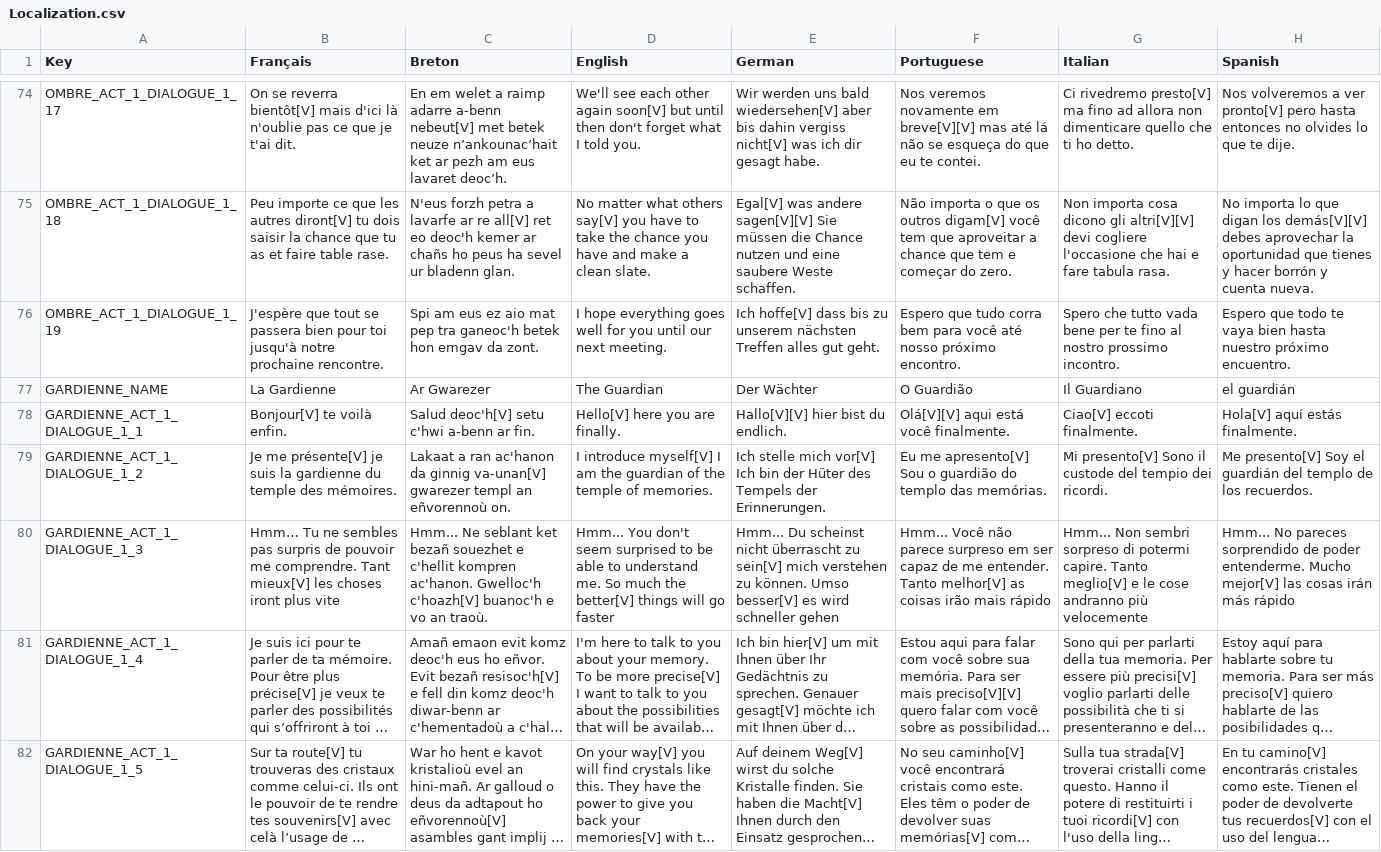
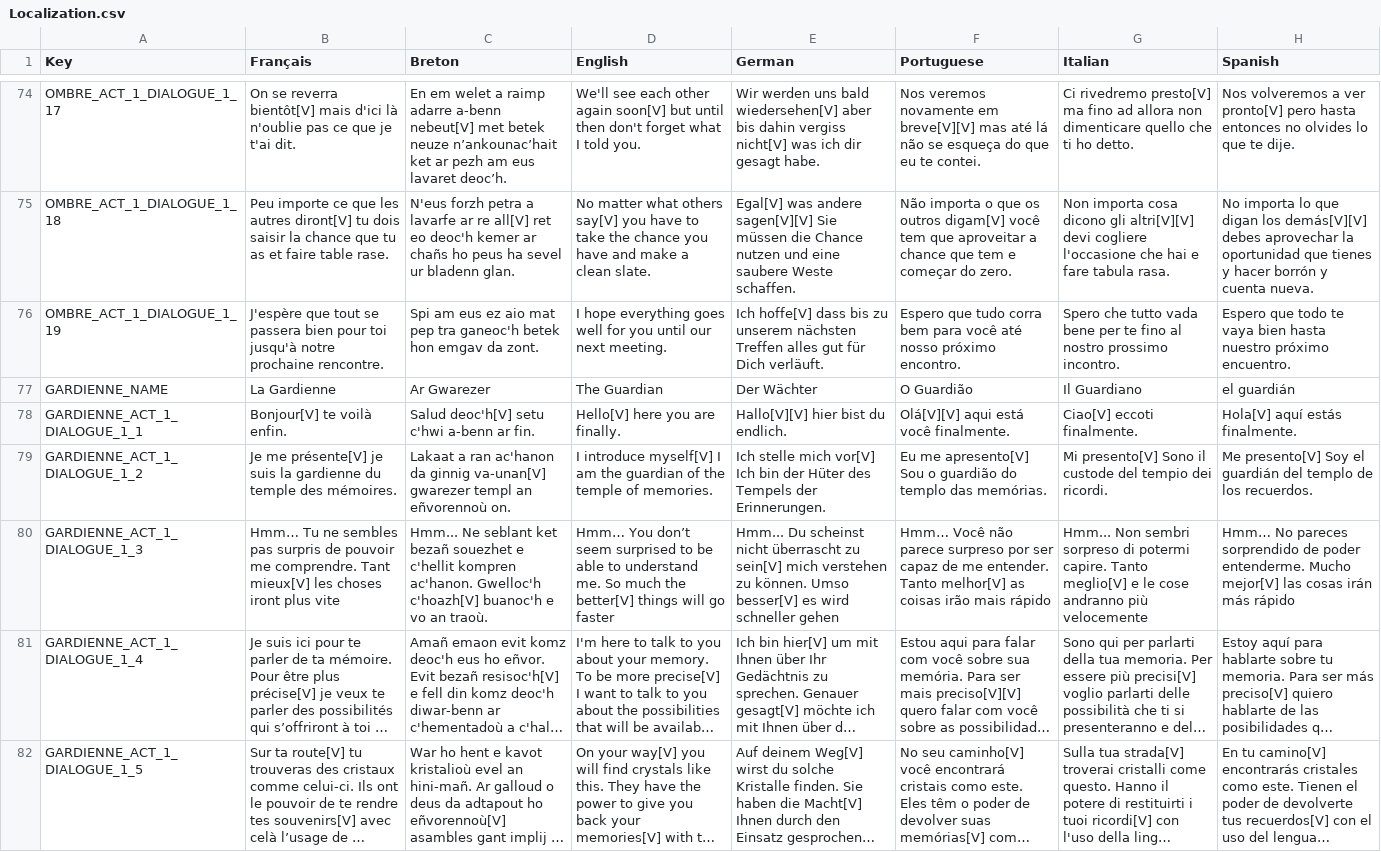
Before and after one commit to Polissages-de-Couilles/Reflets-Oublies, a CSV file: Assets/Resources/Localization.csv, drawn as a sheet; only a part is shown, gaps mark what is left out; long unchanged cells end in …; the diff covers the shown part only; the diff names each change by its address in the sheet, - before the commit and + after, or states it on an @@ line.

```diff
--- a/Assets/Resources/Localization.csv
+++ b/Assets/Resources/Localization.csv
-E76 (German): …alles gut geht.
+E76 (German): …alles gut für Dich verläuft.
-D80 (English): Hmm... You don't seem surprised…
+D80 (English): Hmm… You don’t seem surprised…
-F80 (Portuguese): Hmm... Você não parece surpreso em ser capaz…
+F80 (Portuguese): Hmm… Você não parece surpreso por ser capaz…
-H80 (Spanish): Hmm... No pareces…
+H80 (Spanish): Hmm… No pareces…
```
Also changed, not shown: 22 edited cells elsewhere in this file, 3 other files.
